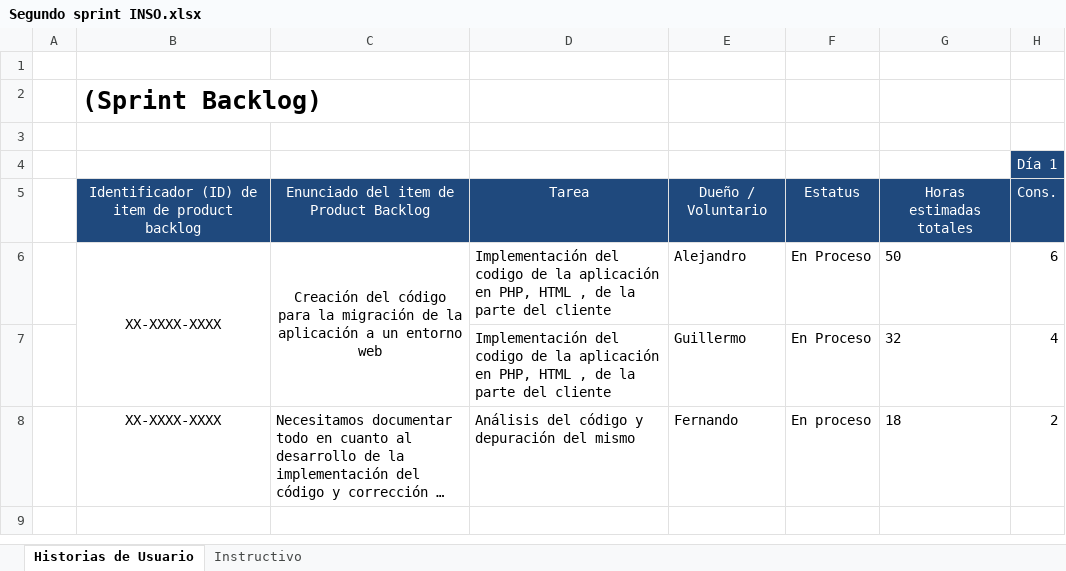
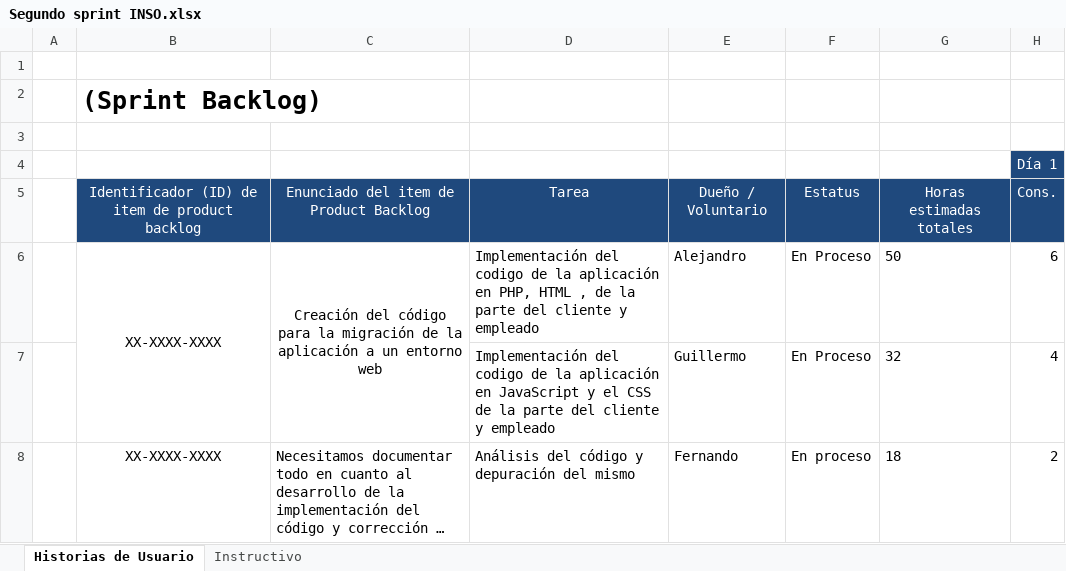
Before and after one commit to guillermodvg/INSO2, an Excel workbook: Segundo sprint INSO.xlsx, sheet Historias de Usuario, drawn as a sheet; only a part is shown; long unchanged cells end in …; values as stored, in another font and other column widths than the file's, no borders; the diff names each change by its address in the sheet, - before the commit and + after, or states it on an @@ line.

```diff
--- a/Segundo sprint INSO.xlsx (sheet Historias de Usuario)
+++ b/Segundo sprint INSO.xlsx (sheet Historias de Usuario)
-D6: …del cliente
+D6: …del cliente y empleado
-D7: …aplicación en PHP, HTML , de la parte del cliente
+D7: …aplicación en JavaScript y el CSS de la parte del cliente y empleado
```
Also changed, not shown: 2 other files.
